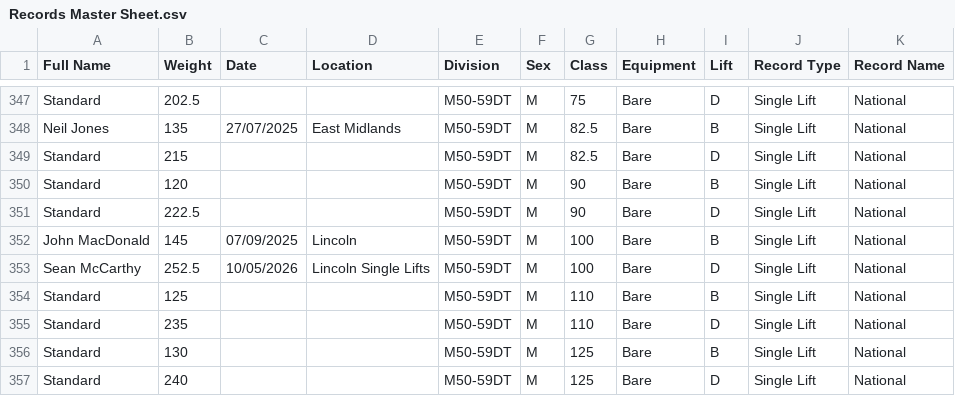
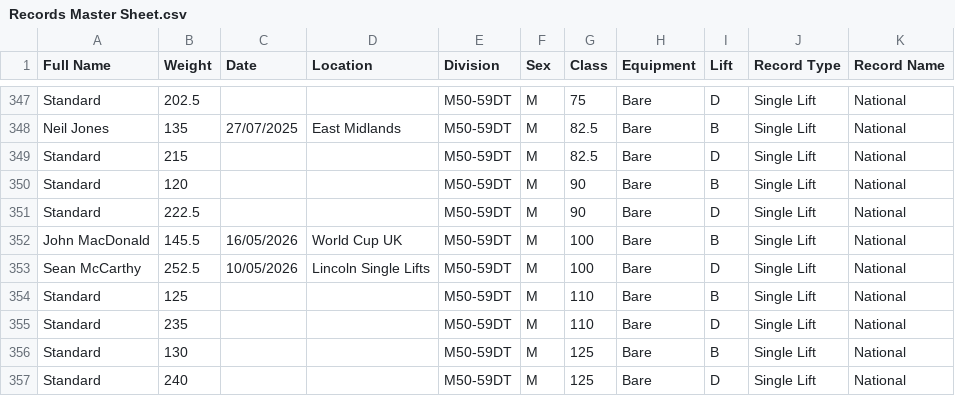
Before and after one commit to AdamWRPF/records, a CSV file: Records Master Sheet.csv, drawn as a sheet; only a part is shown, gaps mark what is left out; the diff covers the shown part only.

```diff
--- a/Records Master Sheet.csv
+++ b/Records Master Sheet.csv
@@ -351,3 +351,3 @@ Standard,120,,,M50-59DT,M,90,Bare,B,Single Lift,National
 Standard,222.5,,,M50-59DT,M,90,Bare,D,Single Lift,National
-John MacDonald,145,07/09/2025,Lincoln,M50-59DT,M,100,Bare,B,Single Lift,National
+John MacDonald,145.5,16/05/2026,World Cup UK,M50-59DT,M,100,Bare,B,Single Lift,National
 Sean McCarthy,252.5,10/05/2026,Lincoln Single Lifts,M50-59DT,M,100,Bare,D,Single Lift,National
```
Also changed, not shown: 82 edited cells elsewhere in this file.
